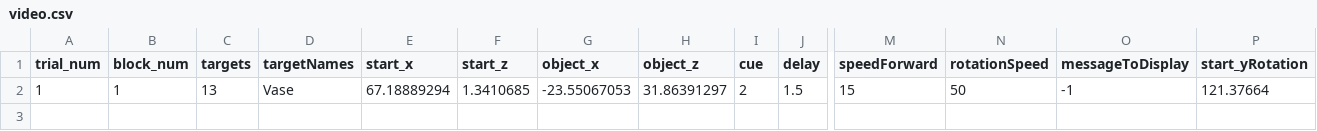
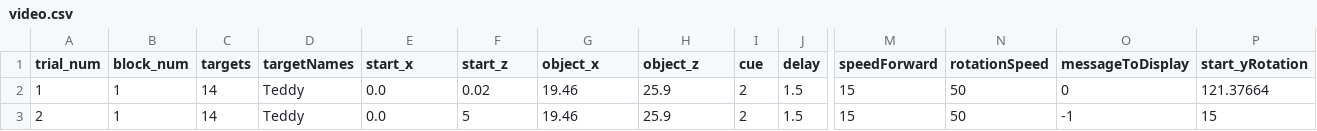
Before and after one commit to JAQuent/Object-Location-Memory-Task, a CSV file: Assets/StreamingAssets/video.csv, drawn as a sheet; only a part is shown, gaps mark what is left out; rows hold the shown columns only; the diff names each change by its address in the sheet, - before the commit and + after, or states it on an @@ line.

Commit message:
Fix video scene

```diff
--- a/Assets/StreamingAssets/video.csv
+++ b/Assets/StreamingAssets/video.csv
-C2 (targets): 13
+C2 (targets): 14
-D2 (targetNames): Vase
+D2 (targetNames): Teddy
-E2 (start_x): 67.18889294
+E2 (start_x): 0.0
-F2 (start_z): 1.3410685
+F2 (start_z): 0.02
-G2 (object_x): -23.55067053
+G2 (object_x): 19.46
-H2 (object_z): 31.86391297
+H2 (object_z): 25.9
-O2 (messageToDisplay): -1
+O2 (messageToDisplay): 0
+row 3: 2 | 1 | 14 | Teddy | 0.0 | 5 | 19.46 | 25.9 | 2 | 1.5 | 15 | 50 | -1 | 15
```
Also changed, not shown: 3 other files.
